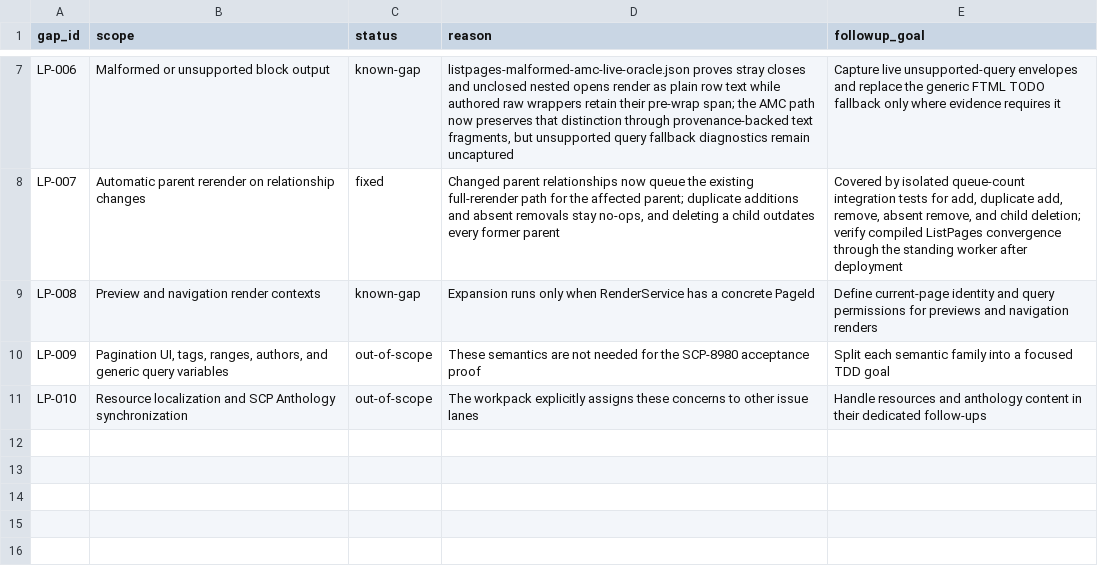
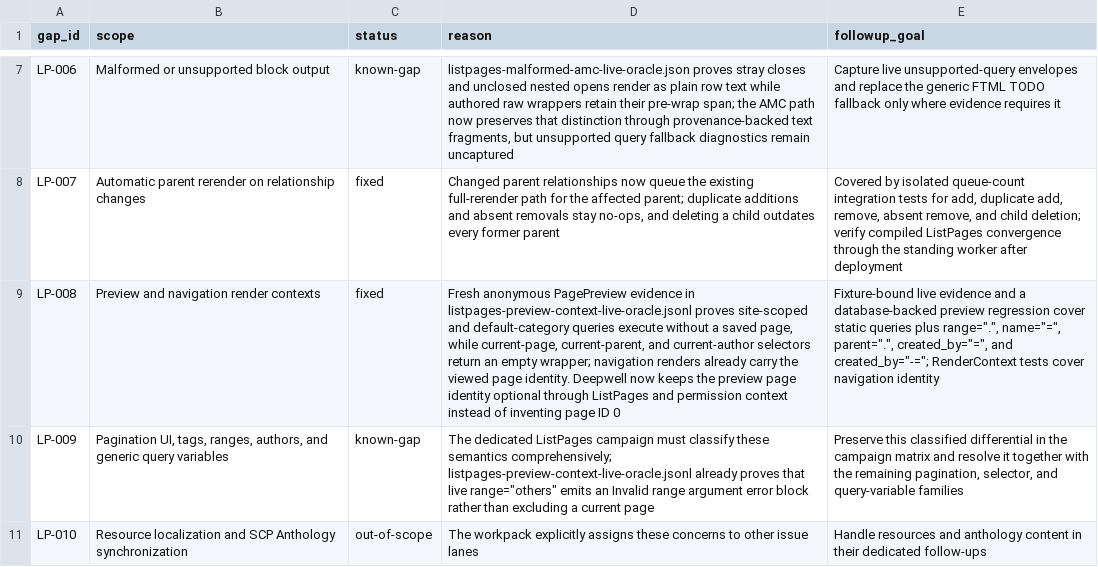
Before and after one commit to scpwiki/wikijump, a TSV file: install/local/wikidot-verification/artifacts/scp-8980-listpages-gap-ledger.tsv, drawn as a sheet; only a part is shown, gaps mark what is left out; the diff names each change by its address in the sheet, - before the commit and + after, or states it on an @@ line.

Commit message:
Fix ListPages unsaved preview context

```diff
--- a/install/local/wikidot-verification/artifacts/scp-8980-listpages-gap-ledger.tsv
+++ b/install/local/wikidot-verification/artifacts/scp-8980-listpages-gap-ledger.tsv
-C9 (status): known-gap
+C9 (status): fixed
-D9 (reason): Expansion runs only when RenderService has a concrete PageId
+D9 (reason): Fresh anonymous PagePreview evidence in listpages-preview-context-live-oracle.jsonl proves site-scoped and default-category queries execute without a saved page, while current-page, current-parent, and current-author selectors return an empty wrapper; navigation renders already carry the viewed page identity. Deepwell now keeps the preview page identity optional through ListPages and permission context instead of inventing page ID 0
-E9 (followup_goal): Define current-page identity and query permissions for previews and navigation renders
+E9 (followup_goal): Fixture-bound live evidence and a database-backed preview regression cover static queries plus range=".", name="=", parent=".", created_by="=", and created_by="-="; RenderContext tests cover navigation identity
-C10 (status): out-of-scope
+C10 (status): known-gap
-D10 (reason): These semantics are not needed for the SCP-8980 acceptance proof
+D10 (reason): The dedicated ListPages campaign must classify these semantics comprehensively; listpages-preview-context-live-oracle.jsonl already proves that live range="others" emits an Invalid range argument error block rather than excluding a current page
-E10 (followup_goal): Split each semantic family into a focused TDD goal
+E10 (followup_goal): Preserve this classified differential in the campaign matrix and resolve it together with the remaining pagination, selector, and query-variable families
```
Also changed, not shown: 5 other files.
